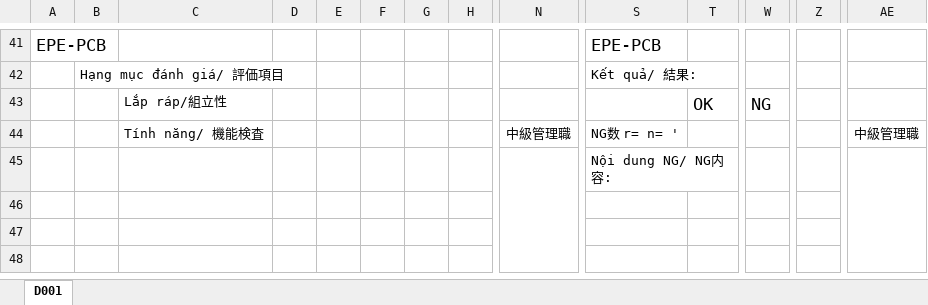
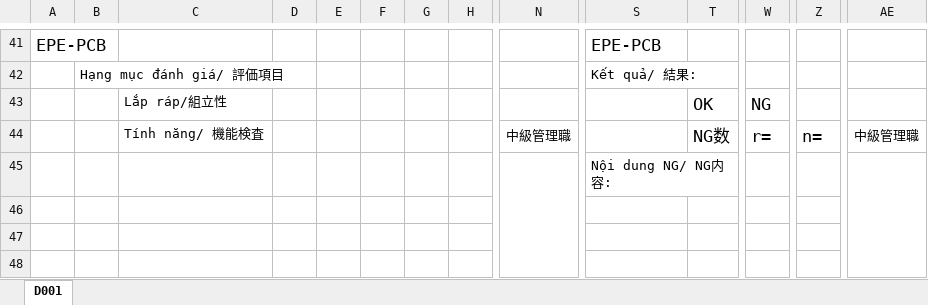
Before and after one commit to ngadaica/TestRun, an Excel workbook: TrueTestRun/obj/Release/Package/PackageTmp/App_Data/Data.xlsx, sheet D001, drawn as a sheet; only a part is shown, gaps mark what is left out; values as stored, in another font and other column widths than the file's, no borders; removed rows and columns are numbered as before the commit, all else as after; rows hold the shown columns only; the diff names each change by its address in the sheet, - before the commit and + after, or states it on an @@ line.

```diff
--- a/TrueTestRun/obj/Release/Package/PackageTmp/App_Data/Data.xlsx (sheet D001)
+++ b/TrueTestRun/obj/Release/Package/PackageTmp/App_Data/Data.xlsx (sheet D001)
-row 44:  |  | Tính năng/ 機能検査 |  |  |  |  |  | 中級管理職 | NG数 r= n= ' |  |  |  | 中級管理職
+row 44:  |  | Tính năng/ 機能検査 |  |  |  |  |  | 中級管理職 |  | NG数 | r= | n= | 中級管理職
```
Also changed, not shown: TrueTestRun/App_Data/Requests/EPE-EE-25-022/request.xlsx, TrueTestRun/App_Data/Requests/EPE-EE-25-023/request.xlsx, 39 other files.
